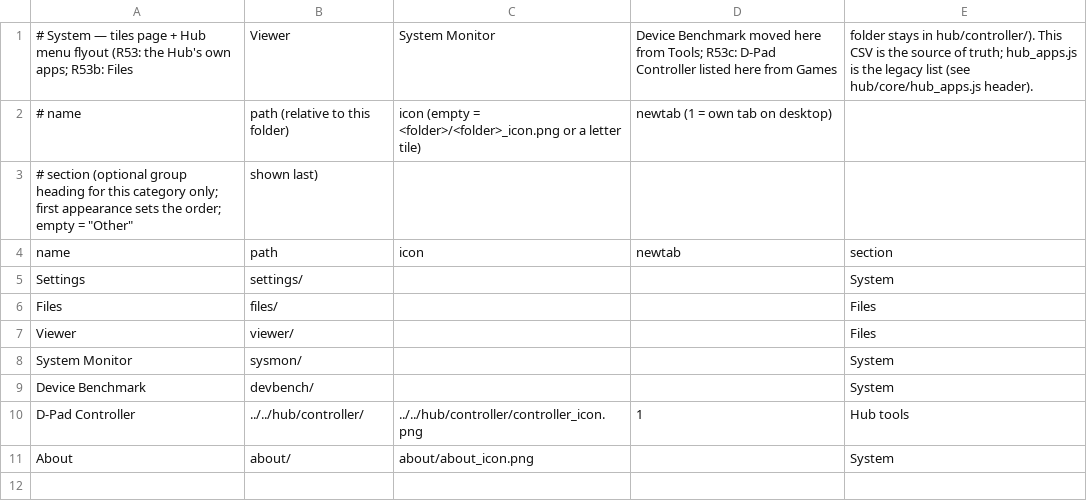
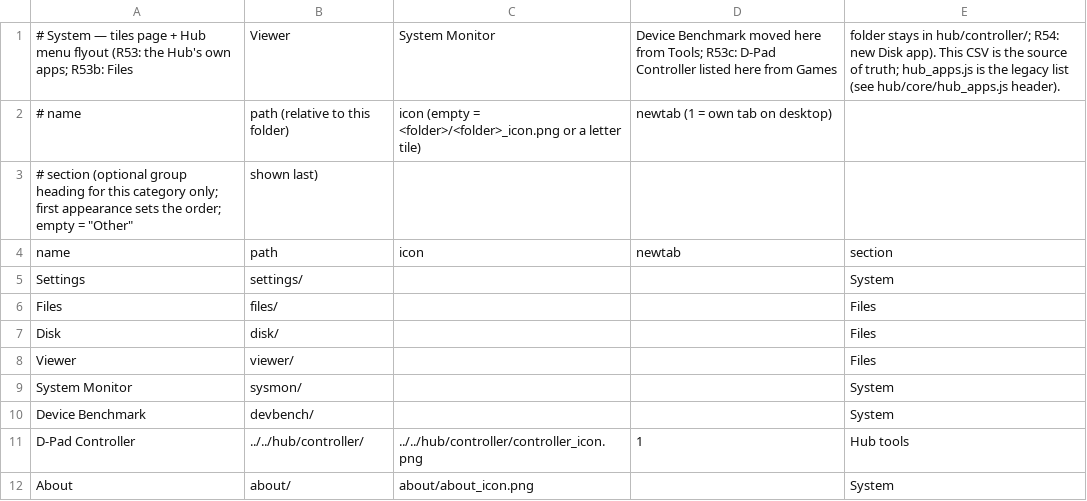
Before and after one commit to jor-teron/sites, a CSV file: apps/system/system-apps.csv, drawn as a sheet.

Commit message:
R54: new Disk system app (build 20261022d, hub-shell-v77)

```diff
--- a/apps/system/system-apps.csv
+++ b/apps/system/system-apps.csv
@@ -1,2 +1,2 @@
-# System — tiles page + Hub menu flyout (R53: the Hub's own apps; R53b: Files, Viewer, System Monitor, Device Benchmark moved here from Tools; R53c: D-Pad Controller listed here from Games, folder stays in hub/controller/). This CSV is the source of truth; hub_apps.js is the legacy list (see hub/core/hub_apps.js header).
+# System — tiles page + Hub menu flyout (R53: the Hub's own apps; R53b: Files, Viewer, System Monitor, Device Benchmark moved here from Tools; R53c: D-Pad Controller listed here from Games, folder stays in hub/controller/; R54: new Disk app). This CSV is the source of truth; hub_apps.js is the legacy list (see hub/core/hub_apps.js header).
 # name, path (relative to this folder), icon (empty = <folder>/<folder>_icon.png or a letter tile), newtab (1 = own tab on desktop),
@@ -6,2 +6,3 @@ Settings,              settings/,        , , System
 Files,                 files/,           , , Files
+Disk,                  disk/,            , , Files
 Viewer,                viewer/,          , , Files
```
Also changed, not shown: 15 other files.
